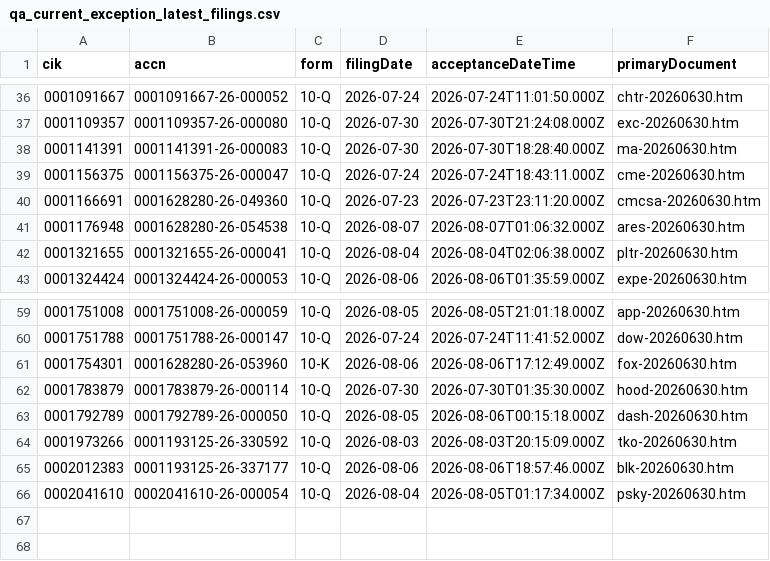
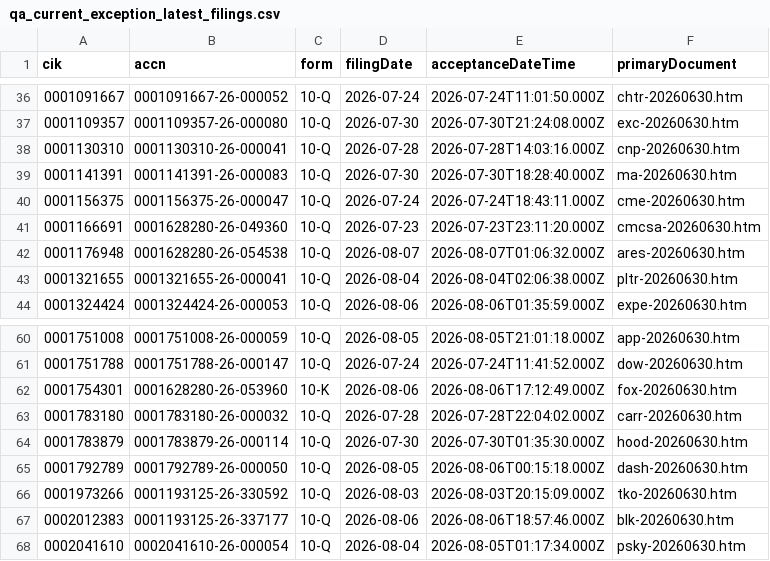
Before and after one commit to nb788/ChatGPT-stock-lab, a CSV file: data/qa_current_exception_latest_filings.csv, drawn as a sheet; only a part is shown, gaps mark what is left out.

```diff
--- a/data/qa_current_exception_latest_filings.csv
+++ b/data/qa_current_exception_latest_filings.csv
@@ -37,2 +37,3 @@ cik,accn,form,filingDate,acceptanceDateTime,primaryDocument
 0001109357,0001109357-26-000080,10-Q,2026-07-30,2026-07-30T21:24:08.000Z,exc-20260630.htm
+0001130310,0001130310-26-000041,10-Q,2026-07-28,2026-07-28T14:03:16.000Z,cnp-20260630.htm
 0001141391,0001141391-26-000083,10-Q,2026-07-30,2026-07-30T18:28:40.000Z,ma-20260630.htm
@@ -61,2 +62,3 @@ cik,accn,form,filingDate,acceptanceDateTime,primaryDocument
 0001754301,0001628280-26-053960,10-K,2026-08-06,2026-08-06T17:12:49.000Z,fox-20260630.htm
+0001783180,0001783180-26-000032,10-Q,2026-07-28,2026-07-28T22:04:02.000Z,carr-20260630.htm
 0001783879,0001783879-26-000114,10-Q,2026-07-30,2026-07-30T01:35:30.000Z,hood-20260630.htm
```
Also changed, not shown: data/qa_current_coverage.csv, data/qa_current_exceptions.csv, 10 other files.
